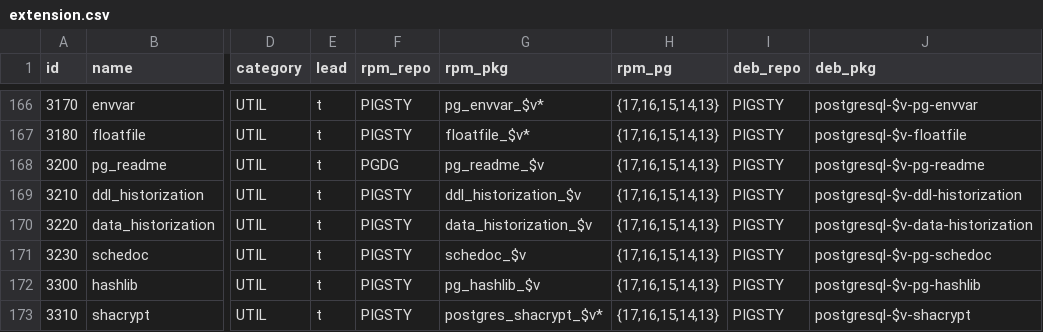
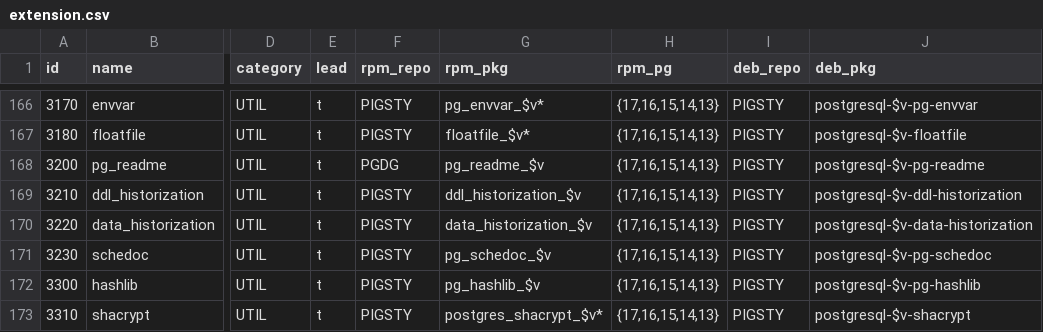
Before and after one commit to pgsty/extension, a CSV file: data/extension.csv, drawn as a sheet; only a part is shown, gaps mark what is left out; the diff names each change by its address in the sheet, - before the commit and + after, or states it on an @@ line.

Commit message:
fix schedoc rpm name

```diff
--- a/data/extension.csv
+++ b/data/extension.csv
-G171 (rpm_pkg): schedoc_$v
+G171 (rpm_pkg): pg_schedoc_$v
```
Also changed, not shown: data/pigsty.csv, 3 other files.
